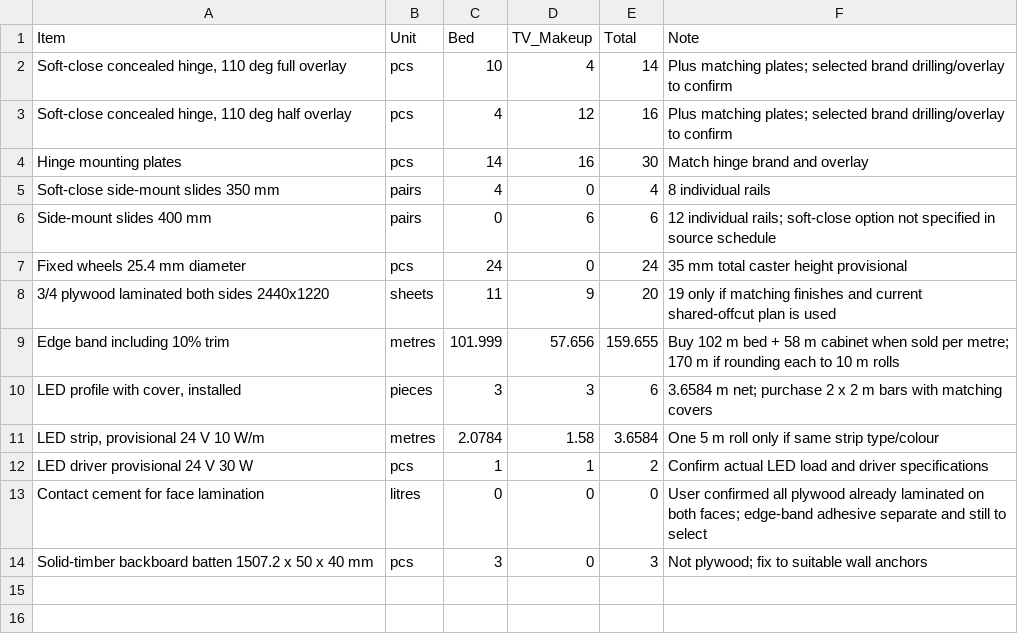
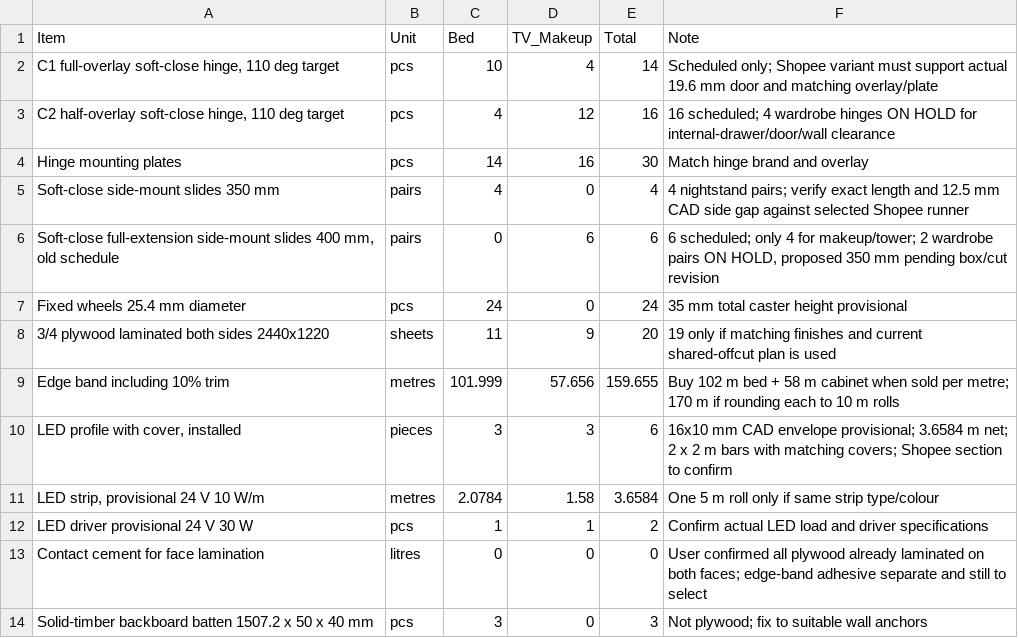
Before and after one commit to rjaybernardo/freecad-projects, a CSV file: Bedroom Cabinet/materials_purchase_summary.csv, drawn as a sheet.

Commit message:
Group cabinet drawers for isolation and add Shopee hardware guide

```diff
--- a/Bedroom Cabinet/materials_purchase_summary.csv
+++ b/Bedroom Cabinet/materials_purchase_summary.csv
@@ -1,7 +1,7 @@
 Item,Unit,Bed,TV_Makeup,Total,Note
-"Soft-close concealed hinge, 110 deg full overlay",pcs,10,4,14,Plus matching plates; selected brand drilling/overlay to confirm
-"Soft-close concealed hinge, 110 deg half overlay",pcs,4,12,16,Plus matching plates; selected brand drilling/overlay to confirm
+"C1 full-overlay soft-close hinge, 110 deg target",pcs,10,4,14,Scheduled only; Shopee variant must support actual 19.6 mm door and matching overlay/plate
+"C2 half-overlay soft-close hinge, 110 deg target",pcs,4,12,16,16 scheduled; 4 wardrobe hinges ON HOLD for internal-drawer/door/wall clearance
 Hinge mounting plates,pcs,14,16,30,Match hinge brand and overlay
-Soft-close side-mount slides 350 mm,pairs,4,0,4,8 individual rails
-Side-mount slides 400 mm,pairs,0,6,6,12 individual rails; soft-close option not specified in source schedule
+Soft-close side-mount slides 350 mm,pairs,4,0,4,4 nightstand pairs; verify exact length and 12.5 mm CAD side gap against selected Shopee runner
+"Soft-close full-extension side-mount slides 400 mm, old schedule",pairs,0,6,6,"6 scheduled; only 4 for makeup/tower; 2 wardrobe pairs ON HOLD, proposed 350 mm pending box/cut revision"
 Fixed wheels 25.4 mm diameter,pcs,24,0,24,35 mm total caster height provisional
@@ -9,3 +9,3 @@ Fixed wheels 25.4 mm diameter,pcs,24,0,24,35 mm total caster height provisional
 Edge band including 10% trim,metres,101.999,57.656,159.655,Buy 102 m bed + 58 m cabinet when sold per metre; 170 m if rounding each to 10 m rolls
-"LED profile with cover, installed",pieces,3,3,6,3.6584 m net; purchase 2 x 2 m bars with matching covers
+"LED profile with cover, installed",pieces,3,3,6,16x10 mm CAD envelope provisional; 3.6584 m net; 2 x 2 m bars with matching covers; Shopee section to confirm
 "LED strip, provisional 24 V 10 W/m",metres,2.0784,1.58,3.6584,One 5 m roll only if same strip type/colour
```
Also changed, not shown: 45 other files.
